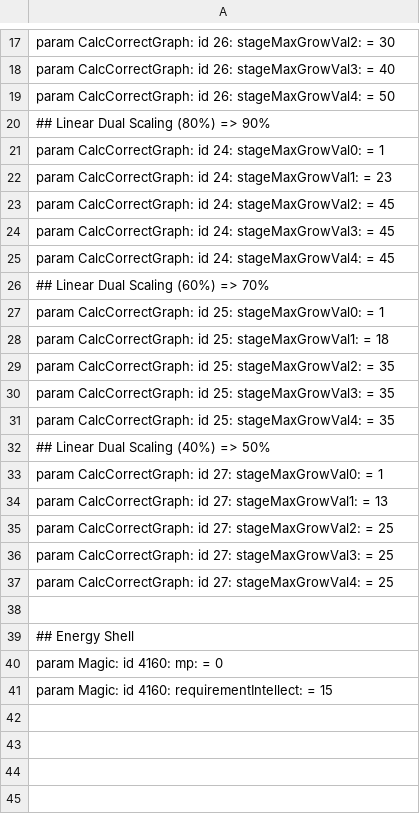
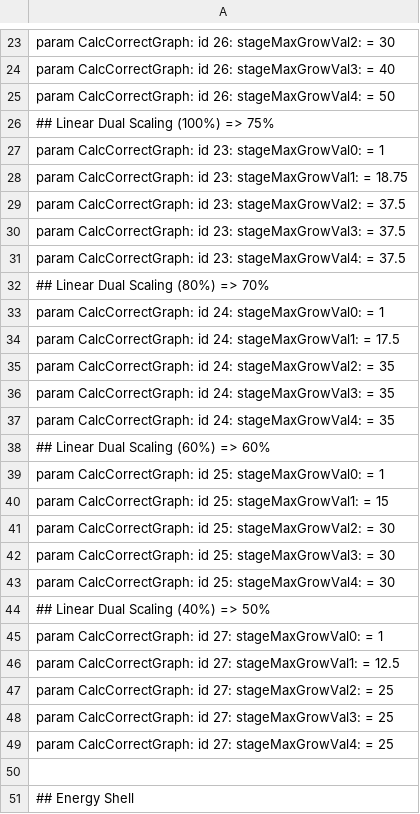
Before and after one commit to WhiteG00se/ER_QualityConvergence, a CSV file: tobi_src/massEdit/spells.csv, drawn as a sheet; only a part is shown, gaps mark what is left out; the shorter side is filled out with more unchanged rows; the diff covers the shown part only.

```diff
--- a/tobi_src/massEdit/spells.csv
+++ b/tobi_src/massEdit/spells.csv
@@ -19,17 +25,23 @@ param CalcCorrectGraph: id 26: stageMaxGrowVal3: = 40
 param CalcCorrectGraph: id 26: stageMaxGrowVal4: = 50
-## Linear Dual Scaling (80%) => 90%
+## Linear Dual Scaling (100%) => 75%
+param CalcCorrectGraph: id 23: stageMaxGrowVal0: = 1
+param CalcCorrectGraph: id 23: stageMaxGrowVal1: = 18.75
+param CalcCorrectGraph: id 23: stageMaxGrowVal2: = 37.5
+param CalcCorrectGraph: id 23: stageMaxGrowVal3: = 37.5
+param CalcCorrectGraph: id 23: stageMaxGrowVal4: = 37.5
+## Linear Dual Scaling (80%) => 70%
 param CalcCorrectGraph: id 24: stageMaxGrowVal0: = 1
-param CalcCorrectGraph: id 24: stageMaxGrowVal1: = 23
-param CalcCorrectGraph: id 24: stageMaxGrowVal2: = 45
-param CalcCorrectGraph: id 24: stageMaxGrowVal3: = 45
-param CalcCorrectGraph: id 24: stageMaxGrowVal4: = 45
-## Linear Dual Scaling (60%) => 70%
+param CalcCorrectGraph: id 24: stageMaxGrowVal1: = 17.5
+param CalcCorrectGraph: id 24: stageMaxGrowVal2: = 35
+param CalcCorrectGraph: id 24: stageMaxGrowVal3: = 35
+param CalcCorrectGraph: id 24: stageMaxGrowVal4: = 35
+## Linear Dual Scaling (60%) => 60%
 param CalcCorrectGraph: id 25: stageMaxGrowVal0: = 1
-param CalcCorrectGraph: id 25: stageMaxGrowVal1: = 18
-param CalcCorrectGraph: id 25: stageMaxGrowVal2: = 35
-param CalcCorrectGraph: id 25: stageMaxGrowVal3: = 35
-param CalcCorrectGraph: id 25: stageMaxGrowVal4: = 35
+param CalcCorrectGraph: id 25: stageMaxGrowVal1: = 15
+param CalcCorrectGraph: id 25: stageMaxGrowVal2: = 30
+param CalcCorrectGraph: id 25: stageMaxGrowVal3: = 30
+param CalcCorrectGraph: id 25: stageMaxGrowVal4: = 30
 ## Linear Dual Scaling (40%) => 50%
 param CalcCorrectGraph: id 27: stageMaxGrowVal0: = 1
-param CalcCorrectGraph: id 27: stageMaxGrowVal1: = 13
+param CalcCorrectGraph: id 27: stageMaxGrowVal1: = 12.5
 param CalcCorrectGraph: id 27: stageMaxGrowVal2: = 25
```
Also changed, not shown: 6 added rows and 12 edited cells elsewhere in this file, 1 other file.
